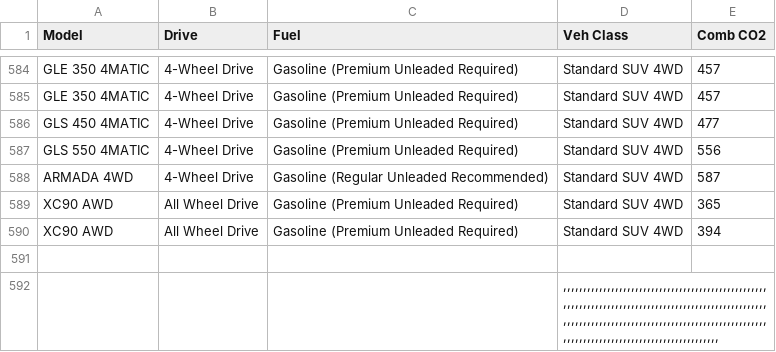
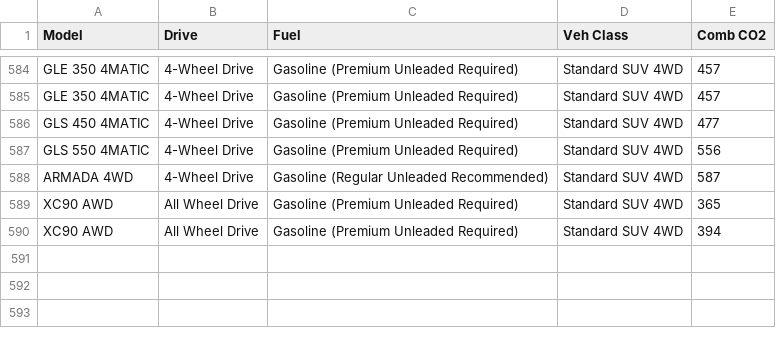
Before and after one commit to jamesthe500/LINQ_Examples, a CSV file: Cars/car_details2.csv, drawn as a sheet; only a part is shown, gaps mark what is left out; the diff names each change by its address in the sheet, - before the commit and + after, or states it on an @@ line.

```diff
--- a/Cars/car_details2.csv
+++ b/Cars/car_details2.csv
-row 591: (empty)
-row 592:  |  |  | ,,,,,,,,,,,,,,,,,,,,,,,,,,,,,,,,,,,,,,,,,,,,,,,,,,,,,,,,,,,,,,,,,,,,,,,,,,,,,,,,,,,,,,,,,,,,,,,,,,,,,,,,,,,,,,,,,,,,,,,,,,,,,,,,,,,,,,,,,,,,,,,,,,,,,,,,,,,,,,,,,,,,,,,,,,,,,,,,,,,,,,,,,,,,,,,,
```
Also changed, not shown: 1 other file.
